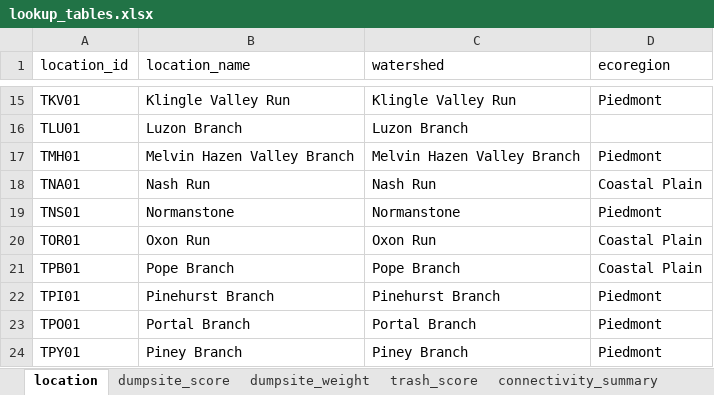
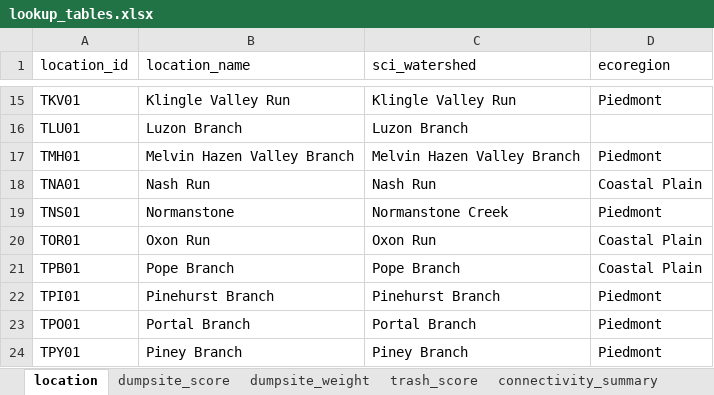
Before and after one commit to LimnoTech/SCI, an Excel workbook: data/lookup_tables.xlsx, sheet location, drawn as a sheet; only a part is shown, gaps mark what is left out; values as stored, in another font and other column widths than the file's, no borders; the diff names each change by its address in the sheet, - before the commit and + after, or states it on an @@ line.

Commit message:
Add new lookup tables for EIA
See tabs: eia_subsheds and eia_rock_creek

```diff
--- a/data/lookup_tables.xlsx (sheet location)
+++ b/data/lookup_tables.xlsx (sheet location)
-C1: watershed
+C1: sci_watershed
-C19 (sci_watershed): Normanstone
+C19 (sci_watershed): Normanstone Creek
```
Also changed, not shown: sheet eia_area, other sheet tabs.
